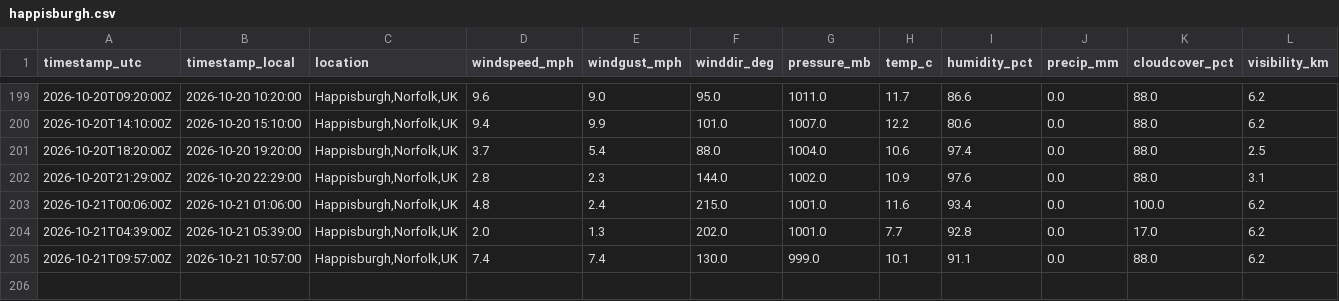
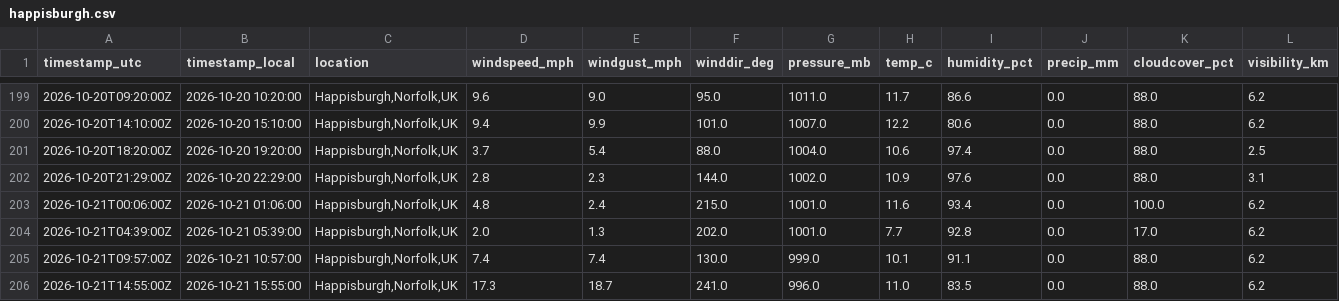
Before and after one commit to Chloe1706/happisburgh-weather-log, a CSV file: data/happisburgh.csv, drawn as a sheet; only a part is shown, gaps mark what is left out; rows hold the shown columns only; the diff names each change by its address in the sheet, - before the commit and + after, or states it on an @@ line.

```diff
--- a/data/happisburgh.csv
+++ b/data/happisburgh.csv
+row 206: 2026-10-21T14:55:00Z | 2026-10-21 15:55:00 | Happisburgh,Norfolk,UK | 17.3 | 18.7 | 241.0 | 996.0 | 11.0 | 83.5 | 0.0 | 88.0 | 6.2
```
